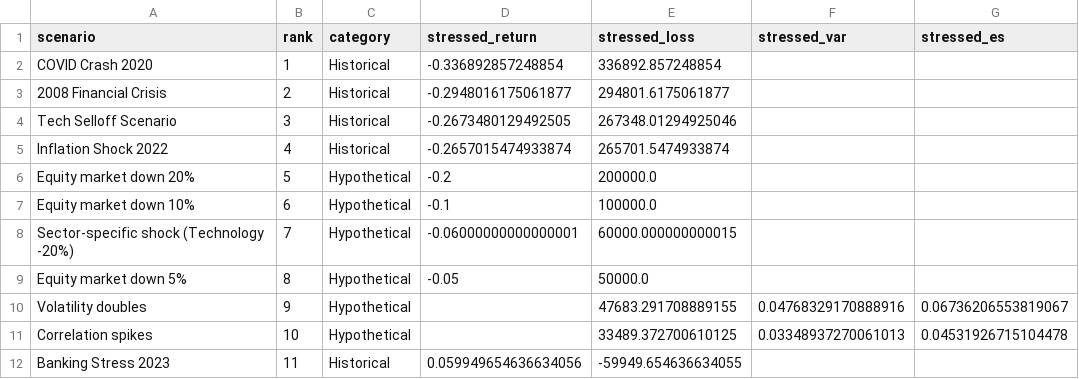
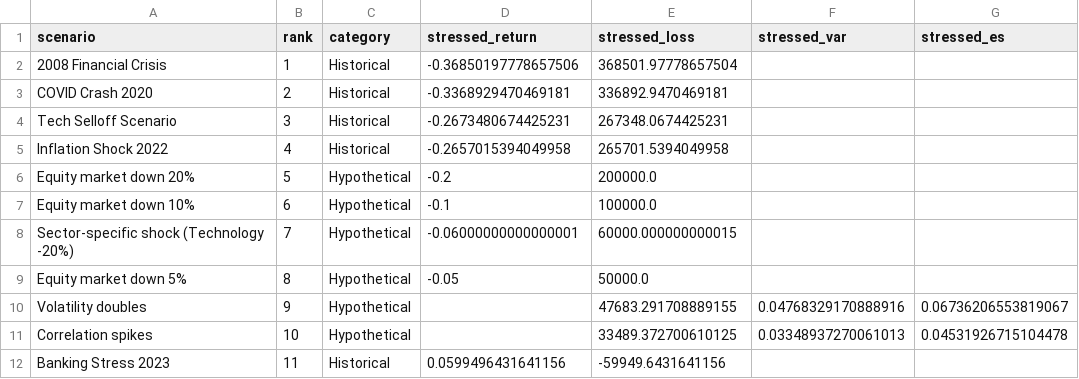
Before and after one commit to Queen-Lateefah1/Quant-Portfolio-Risk-Management, a CSV file: data/processed/stress_test_ranking.csv, drawn as a sheet.

Commit message:
Fix: renormalize weights when a ticker has no data for a historical scenario window (pre-IPO handling)

```diff
--- a/data/processed/stress_test_ranking.csv
+++ b/data/processed/stress_test_ranking.csv
@@ -1,6 +1,6 @@
 scenario,rank,category,stressed_return,stressed_loss,stressed_var,stressed_es
-COVID Crash 2020,1,Historical,-0.336892857248854,336892.857248854,,
-2008 Financial Crisis,2,Historical,-0.2948016175061877,294801.6175061877,,
-Tech Selloff Scenario,3,Historical,-0.2673480129492505,267348.01294925046,,
-Inflation Shock 2022,4,Historical,-0.2657015474933874,265701.5474933874,,
+2008 Financial Crisis,1,Historical,-0.36850197778657506,368501.97778657504,,
+COVID Crash 2020,2,Historical,-0.3368929470469181,336892.9470469181,,
+Tech Selloff Scenario,3,Historical,-0.2673480674425231,267348.0674425231,,
+Inflation Shock 2022,4,Historical,-0.2657015394049958,265701.5394049958,,
 Equity market down 20%,5,Hypothetical,-0.2,200000.0,,
@@ -11,2 +11,2 @@ Volatility doubles,9,Hypothetical,,47683.291708889155,0.04768329170888916,0.0673
 Correlation spikes,10,Hypothetical,,33489.372700610125,0.03348937270061013,0.04531926715104478
-Banking Stress 2023,11,Historical,0.059949654636634056,-59949.654636634055,,
+Banking Stress 2023,11,Historical,0.0599496431641156,-59949.6431641156,,
```
Also changed, not shown: data/processed/stress_test_results.csv, 2 other files.
